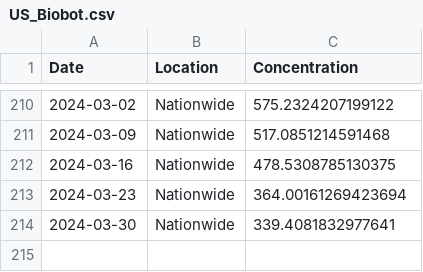
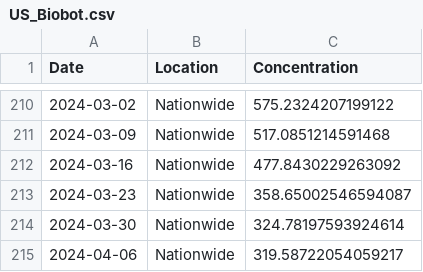
Before and after one commit to necsi/WHN-Wastewater-Code, a CSV file: US_Biobot.csv, drawn as a sheet; only a part is shown, gaps mark what is left out.

```diff
--- a/US_Biobot.csv
+++ b/US_Biobot.csv
@@ -211,4 +211,5 @@ Date,Location,Concentration
 2024-03-09,Nationwide,517.0851214591468
-2024-03-16,Nationwide,478.5308785130375
-2024-03-23,Nationwide,364.00161269423694
-2024-03-30,Nationwide,339.4081832977641
+2024-03-16,Nationwide,477.8430229263092
+2024-03-23,Nationwide,358.65002546594087
+2024-03-30,Nationwide,324.78197593924614
+2024-04-06,Nationwide,319.58722054059217
```
Also changed, not shown: 1 other file.
